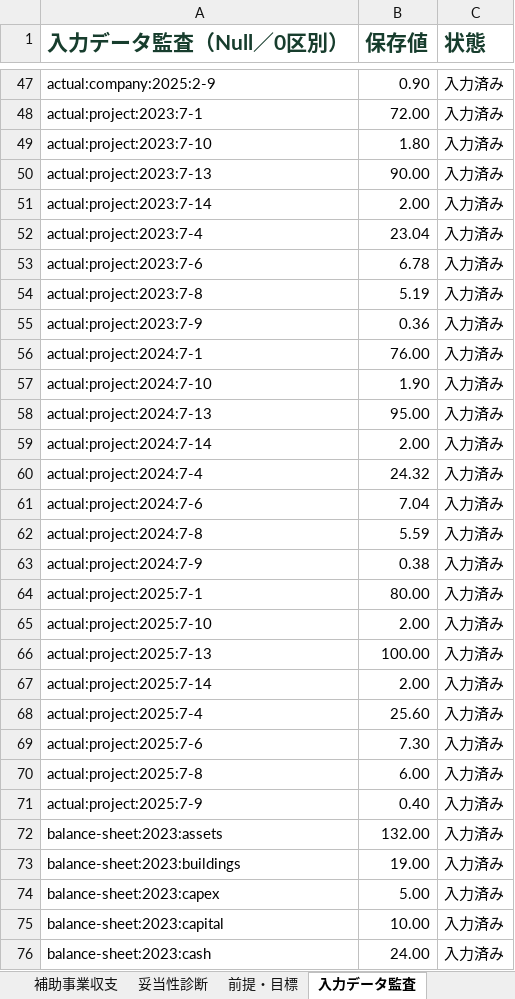
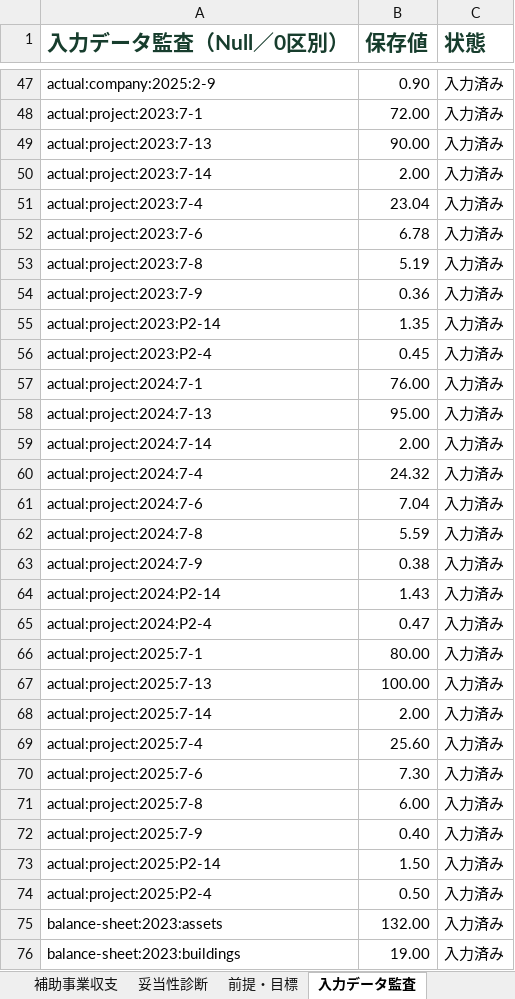
Before and after one commit to tyaso777/japan-subsidy-data, an Excel workbook: 補助金/大規模成長投資補助金/planning_model/examples/成長投資計画_提案計画サンプル_複数目標未達.xlsx, sheet 入力データ監査, drawn as a sheet; only a part is shown, gaps mark what is left out; the shorter side is filled out with more unchanged rows; values as stored, in another font and other column widths than the file's, no borders; removed rows and columns are numbered as before the commit, all else as after; the diff names each change by its address in the sheet, - before the commit and + after, or states it on an @@ line.

Commit message:
Require explicit project depreciation breakdown

```diff
--- a/補助金/大規模成長投資補助金/planning_model/examples/成長投資計画_提案計画サンプル_複数目標未達.xlsx (sheet 入力データ監査)
+++ b/補助金/大規模成長投資補助金/planning_model/examples/成長投資計画_提案計画サンプル_複数目標未達.xlsx (sheet 入力データ監査)
-row 49: actual:project:2023:7-10 | 1.80 | 入力済み
+row 55: actual:project:2023:P2-14 | 1.35 | 入力済み
+row 56: actual:project:2023:P2-4 | 0.45 | 入力済み
-row 57: actual:project:2024:7-10 | 1.90 | 入力済み
+row 64: actual:project:2024:P2-14 | 1.43 | 入力済み
+row 65: actual:project:2024:P2-4 | 0.47 | 入力済み
-row 65: actual:project:2025:7-10 | 2.00 | 入力済み
+row 73: actual:project:2025:P2-14 | 1.50 | 入力済み
+row 74: actual:project:2025:P2-4 | 0.50 | 入力済み
```
Also changed, not shown: sheet 会社全体PL, sheet 妥当性診断, sheet 補助事業収支, sheet 前提・目標, sheet 提案計画サマリー, 補助金/大規模成長投資補助金/planning_model/examples/成長投資計画_提案計画サンプル.xlsx, 補助金/大規模成長投資補助金/planning_model/examples/成長投資計画_提案計画サンプル_一部目標未達.xlsx, 14 other files.
